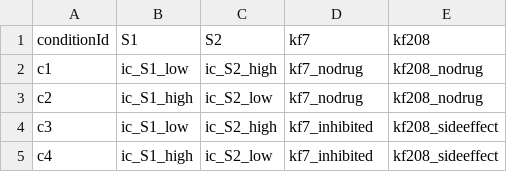
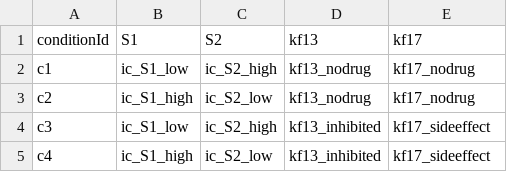
Before and after one commit to JuliaComputing/Webinar_PumasQSP_20230321, a TSV file: Erdem_PLOSComputBiol2021/conditions.tsv, drawn as a sheet.

```diff
--- a/Erdem_PLOSComputBiol2021/conditions.tsv
+++ b/Erdem_PLOSComputBiol2021/conditions.tsv
@@ -1,5 +1,5 @@
-conditionId	S1	S2	kf7	kf208
-c1	ic_S1_low	ic_S2_high	kf7_nodrug	kf208_nodrug
-c2	ic_S1_high	ic_S2_low	kf7_nodrug	kf208_nodrug
-c3	ic_S1_low	ic_S2_high	kf7_inhibited	kf208_sideeffect
-c4	ic_S1_high	ic_S2_low	kf7_inhibited	kf208_sideeffect
+conditionId	S1	S2	kf13	kf17
+c1	ic_S1_low	ic_S2_high	kf13_nodrug	kf17_nodrug
+c2	ic_S1_high	ic_S2_low	kf13_nodrug	kf17_nodrug
+c3	ic_S1_low	ic_S2_high	kf13_inhibited	kf17_sideeffect
+c4	ic_S1_high	ic_S2_low	kf13_inhibited	kf17_sideeffect
```
Also changed, not shown: Erdem_PLOSComputBiol2021/parameters.tsv.
